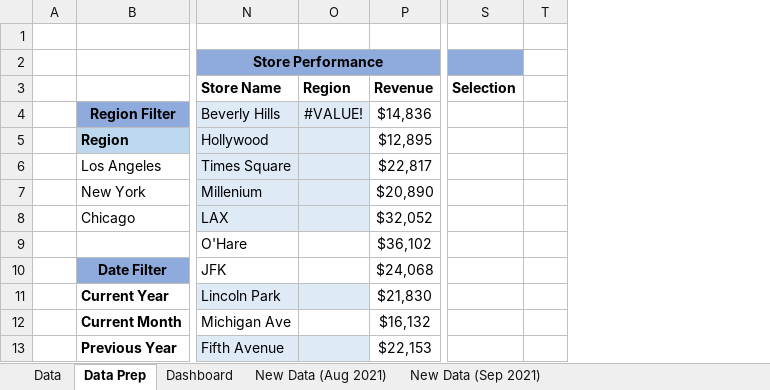
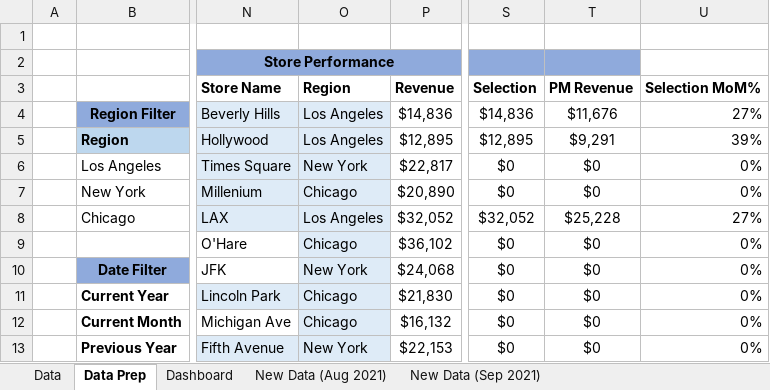
Before and after one commit to Yeasirzawad/Toy-Store-Monthly-Sales-Analysis, an Excel workbook: MavenToys_Monthly_Sales.xlsx, sheet Data Prep, drawn as a sheet; only a part is shown, gaps mark what is left out; values as stored, in another font and other column widths than the file's, no borders; charts and pictures and conditional formats not drawn; removed rows and columns are numbered as before the commit, all else as after; the diff names each change by its address in the sheet, - before the commit and + after, or states it on an @@ line.

Commit message:
visualization done

```diff
--- a/MavenToys_Monthly_Sales.xlsx (sheet Data Prep)
+++ b/MavenToys_Monthly_Sales.xlsx (sheet Data Prep)
-column O, rows 3-4: Region | #VALUE!
+column O, rows 3-13: Region | Los Angeles | Los Angeles | New York | Chicago | Los Angeles | Chicago | New York | Chicago | Chicago | New York
-column S, row 3: Selection
-column T, empty
+column S, rows 3-13: Selection | $14,836 | $12,895 | $0 | $0 | $32,052 | $0 | $0 | $0 | $0 | $0
+column T, rows 3-13: PM Revenue | $11,676 | $9,291 | $0 | $0 | $25,228 | $0 | $0 | $0 | $0 | $0
+column U, rows 3-13: Selection MoM% | 27% | 39% | 0% | 0% | 27% | 0% | 0% | 0% | 0% | 0%
```
Also changed, not shown: formulas that keep their value, charts or pictures.
